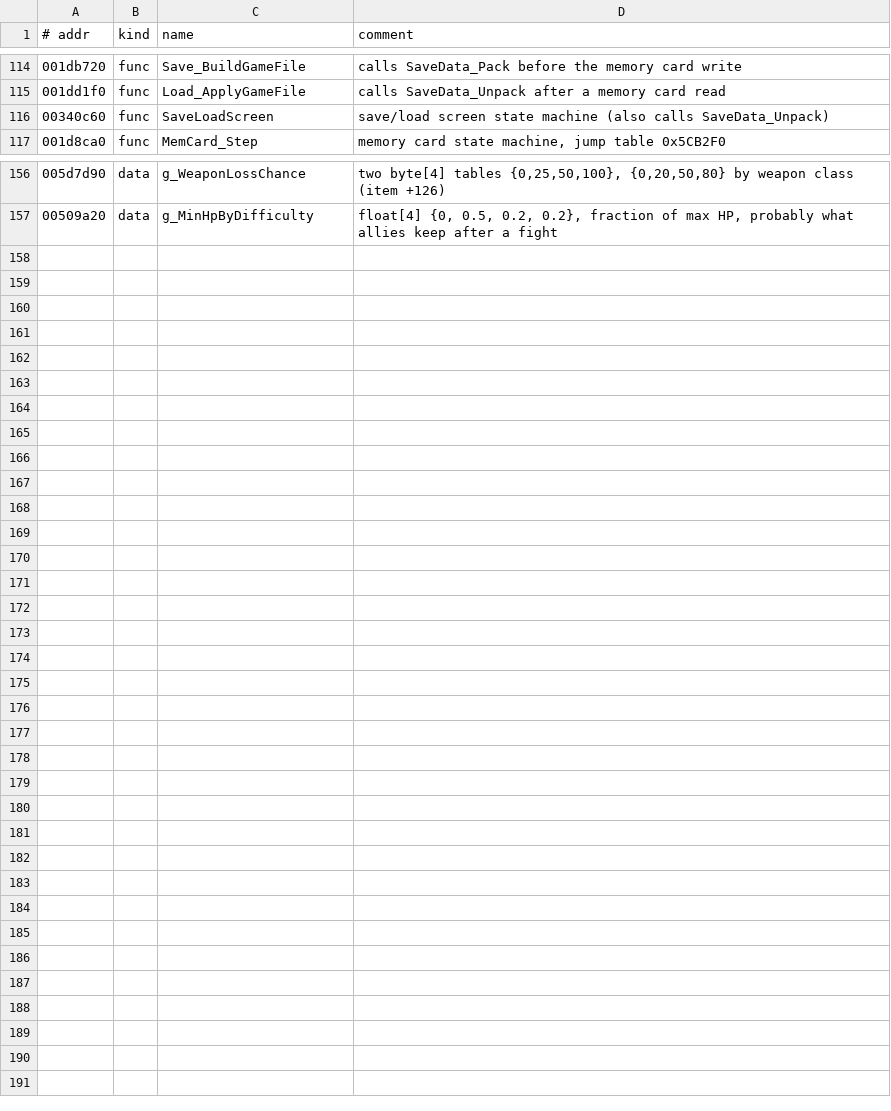
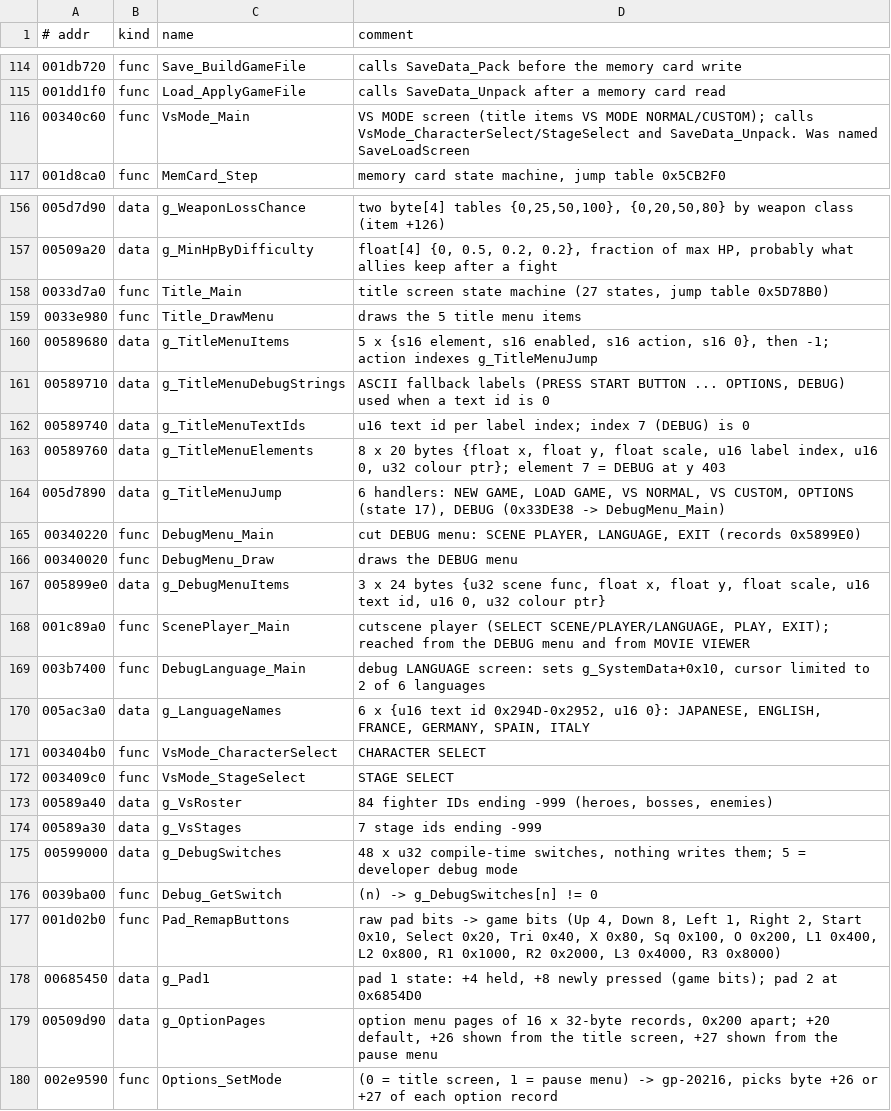
Before and after one commit to vm8127/beatdown-modkit, a TSV file: symbols/symbols.tsv, drawn as a sheet; only a part is shown, gaps mark what is left out.

```diff
--- a/symbols/symbols.tsv
+++ b/symbols/symbols.tsv
@@ -115,3 +115,3 @@
 001dd1f0	func	Load_ApplyGameFile	calls SaveData_Unpack after a memory card read
-00340c60	func	SaveLoadScreen	save/load screen state machine (also calls SaveData_Unpack)
+00340c60	func	VsMode_Main	VS MODE screen (title items VS MODE NORMAL/CUSTOM); calls VsMode_CharacterSelect/StageSelect and SaveData_Unpack. Was named SaveLoadScreen
 001d8ca0	func	MemCard_Step	memory card state machine, jump table 0x5CB2F0
@@ -157 +157,24 @@
 00509a20	data	g_MinHpByDifficulty	float[4] {0, 0.5, 0.2, 0.2}, fraction of max HP, probably what allies keep after a fight
+0033d7a0	func	Title_Main	title screen state machine (27 states, jump table 0x5D78B0)
+0033e980	func	Title_DrawMenu	draws the 5 title menu items
+00589680	data	g_TitleMenuItems	5 x {s16 element, s16 enabled, s16 action, s16 0}, then -1; action indexes g_TitleMenuJump
+00589710	data	g_TitleMenuDebugStrings	ASCII fallback labels (PRESS START BUTTON ... OPTIONS, DEBUG) used when a text id is 0
+00589740	data	g_TitleMenuTextIds	u16 text id per label index; index 7 (DEBUG) is 0
+00589760	data	g_TitleMenuElements	8 x 20 bytes {float x, float y, float scale, u16 label index, u16 0, u32 colour ptr}; element 7 = DEBUG at y 403
+005d7890	data	g_TitleMenuJump	6 handlers: NEW GAME, LOAD GAME, VS NORMAL, VS CUSTOM, OPTIONS (state 17), DEBUG (0x33DE38 -> DebugMenu_Main)
+00340220	func	DebugMenu_Main	cut DEBUG menu: SCENE PLAYER, LANGUAGE, EXIT (records 0x5899E0)
+00340020	func	DebugMenu_Draw	draws the DEBUG menu
+005899e0	data	g_DebugMenuItems	3 x 24 bytes {u32 scene func, float x, float y, float scale, u16 text id, u16 0, u32 colour ptr}
+001c89a0	func	ScenePlayer_Main	cutscene player (SELECT SCENE/PLAYER/LANGUAGE, PLAY, EXIT); reached from the DEBUG menu and from MOVIE VIEWER
+003b7400	func	DebugLanguage_Main	debug LANGUAGE screen: sets g_SystemData+0x10, cursor limited to 2 of 6 languages
+005ac3a0	data	g_LanguageNames	6 x {u16 text id 0x294D-0x2952, u16 0}: JAPANESE, ENGLISH, FRANCE, GERMANY, SPAIN, ITALY
+003404b0	func	VsMode_CharacterSelect	"CHARACTER SELECT"
+003409c0	func	VsMode_StageSelect	"STAGE SELECT"
+00589a40	data	g_VsRoster	84 fighter IDs ending -999 (heroes, bosses, enemies)
+00589a30	data	g_VsStages	7 stage ids ending -999
+00599000	data	g_DebugSwitches	48 x u32 compile-time switches, nothing writes them; 5 = developer debug mode
+0039ba00	func	Debug_GetSwitch	(n) -> g_DebugSwitches[n] != 0
+001d02b0	func	Pad_RemapButtons	raw pad bits -> game bits (Up 4, Down 8, Left 1, Right 2, Start 0x10, Select 0x20, Tri 0x40, X 0x80, Sq 0x100, O 0x200, L1 0x400, L2 0x800, R1 0x1000, R2 0x2000, L3 0x4000, R3 0x8000)
+00685450	data	g_Pad1	pad 1 state: +4 held, +8 newly pressed (game bits); pad 2 at 0x6854D0
+00509d90	data	g_OptionPages	option menu pages of 16 x 32-byte records, 0x200 apart; +20 default, +26 shown from the title screen, +27 shown from the pause menu
+002e9590	func	Options_SetMode	(0 = title screen, 1 = pause menu) -> gp-20216, picks byte +26 or +27 of each option record
```
Also changed, not shown: symbols/beatdown_symbols.csv, 8 other files.
